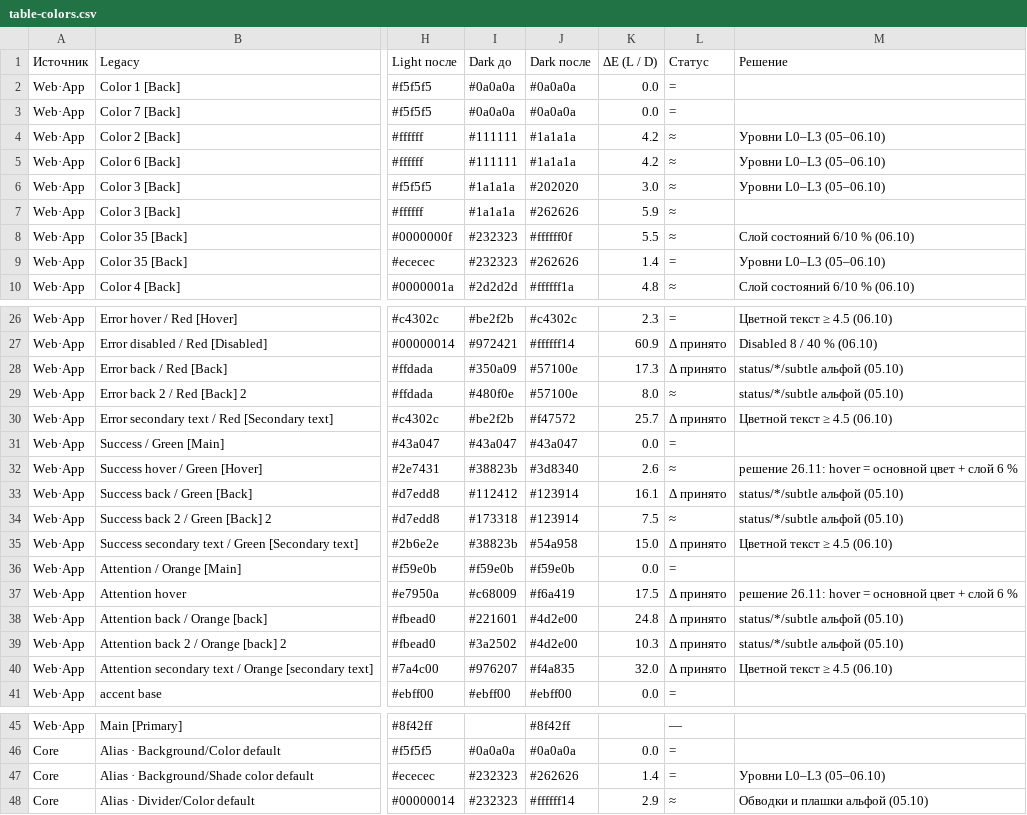
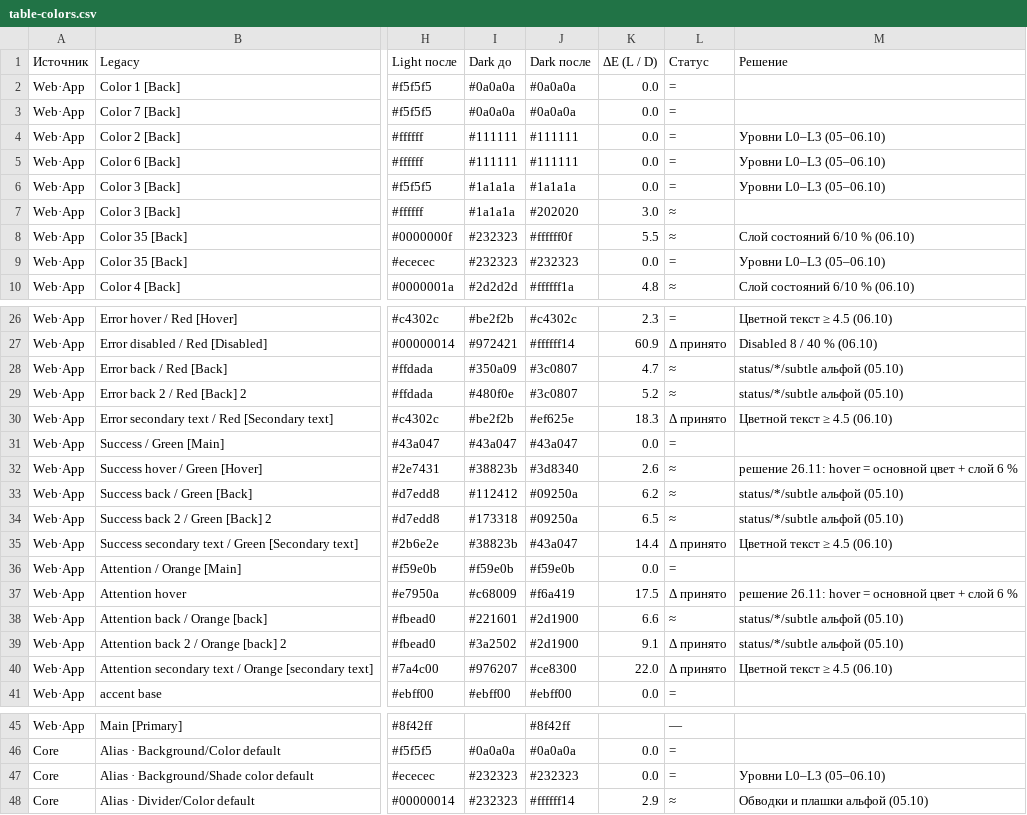
Before and after one commit to vsdsgn/emcd-design-tokens, a CSV file: docs/migration/table-colors.csv, drawn as a sheet; only a part is shown, gaps mark what is left out; the diff covers the shown part only; the diff names each change by its address in the sheet, - before the commit and + after, or states it on an @@ line.

```diff
--- a/docs/migration/table-colors.csv
+++ b/docs/migration/table-colors.csv
-J4:J5 (Dark после): #1a1a1a
+J4:J5 (Dark после): #111111
-K4:K5 (ΔE (L / D)): 4.2
+K4:K5 (ΔE (L / D)): 0.0
-L4:L6 (Статус): ≈
+L4:L6 (Статус): =
-J6 (Dark после): #202020
+J6 (Dark после): #1a1a1a
-K6 (ΔE (L / D)): 3.0
+K6 (ΔE (L / D)): 0.0
-J7 (Dark после): #262626
+J7 (Dark после): #202020
-K7 (ΔE (L / D)): 5.9
+K7 (ΔE (L / D)): 3.0
-J9 (Dark после): #262626
+J9 (Dark после): #232323
-K9 (ΔE (L / D)): 1.4
+K9 (ΔE (L / D)): 0.0
-J28:J29 (Dark после): #57100e
+J28:J29 (Dark после): #3c0807
-K28 (ΔE (L / D)): 17.3
+K28 (ΔE (L / D)): 4.7
-L28 (Статус): Δ принято
+L28 (Статус): ≈
-K29 (ΔE (L / D)): 8.0
+K29 (ΔE (L / D)): 5.2
-J30 (Dark после): #f47572
+J30 (Dark после): #ef625e
-K30 (ΔE (L / D)): 25.7
+K30 (ΔE (L / D)): 18.3
-J33:J34 (Dark после): #123914
+J33:J34 (Dark после): #09250a
-K33 (ΔE (L / D)): 16.1
+K33 (ΔE (L / D)): 6.2
-L33 (Статус): Δ принято
+L33 (Статус): ≈
-K34 (ΔE (L / D)): 7.5
+K34 (ΔE (L / D)): 6.5
-J35 (Dark после): #54a958
+J35 (Dark после): #43a047
-K35 (ΔE (L / D)): 15.0
+K35 (ΔE (L / D)): 14.4
-J38:J39 (Dark после): #4d2e00
+J38:J39 (Dark после): #2d1900
-K38 (ΔE (L / D)): 24.8
+K38 (ΔE (L / D)): 6.6
-L38 (Статус): Δ принято
+L38 (Статус): ≈
-K39 (ΔE (L / D)): 10.3
+K39 (ΔE (L / D)): 9.1
-J40 (Dark после): #f4a835
+J40 (Dark после): #ce8300
-K40 (ΔE (L / D)): 32.0
+K40 (ΔE (L / D)): 22.0
-J47 (Dark после): #262626
+J47 (Dark после): #232323
-K47 (ΔE (L / D)): 1.4
+K47 (ΔE (L / D)): 0.0
```
Also changed, not shown: 48 edited cells elsewhere in this file, docs/migration/foundations-color.csv, 32 other files.
